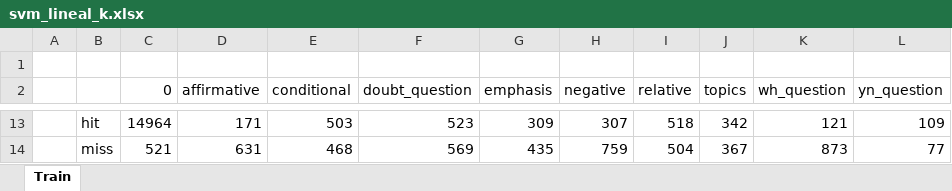
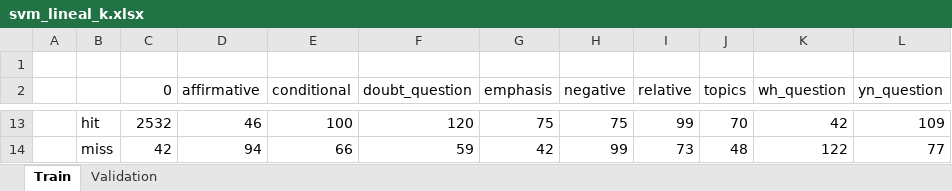
Before and after one commit to jmigual/APAProject, an Excel workbook: LaTex/data/svm_lineal_k.xlsx, sheet Train, drawn as a sheet; only a part is shown, gaps mark what is left out; values as stored, in another font and other column widths than the file's, no borders; the diff covers the shown part only; the diff names each change by its address in the sheet, - before the commit and + after, or states it on an @@ line.

```diff
--- a/LaTex/data/svm_lineal_k.xlsx (sheet Train)
+++ b/LaTex/data/svm_lineal_k.xlsx (sheet Train)
+sheet tab: Validation
-C13 (0): 14964
+C13 (0): 2532
-D13 (affirmative): 171
+D13 (affirmative): 46
-E13 (conditional): 503
+E13 (conditional): 100
-F13 (doubt_question): 523
+F13 (doubt_question): 120
-G13 (emphasis): 309
+G13 (emphasis): 75
-H13 (negative): 307
+H13 (negative): 75
-I13 (relative): 518
+I13 (relative): 99
-J13 (topics): 342
+J13 (topics): 70
-K13 (wh_question): 121
+K13 (wh_question): 42
-C14 (0): 521
+C14 (0): 42
-D14 (affirmative): 631
+D14 (affirmative): 94
-E14 (conditional): 468
+E14 (conditional): 66
-F14 (doubt_question): 569
+F14 (doubt_question): 59
-G14 (emphasis): 435
+G14 (emphasis): 42
-H14 (negative): 759
+H14 (negative): 99
-I14 (relative): 504
+I14 (relative): 73
-J14 (topics): 367
+J14 (topics): 48
-K14 (wh_question): 873
+K14 (wh_question): 122
```
Also changed, not shown: 85 edited cells elsewhere in this sheet, 5 other files.
